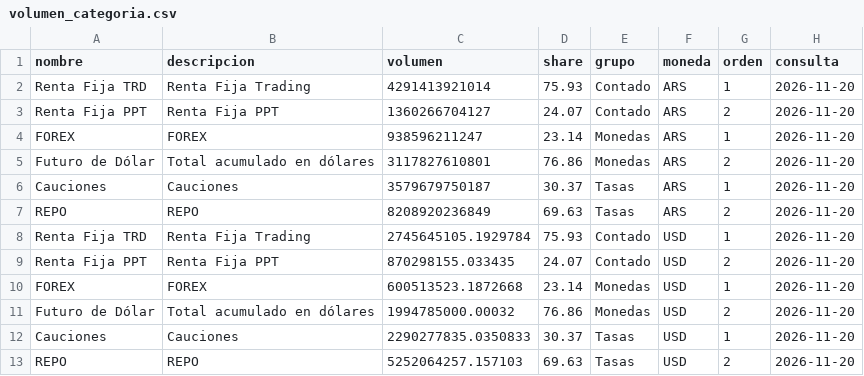
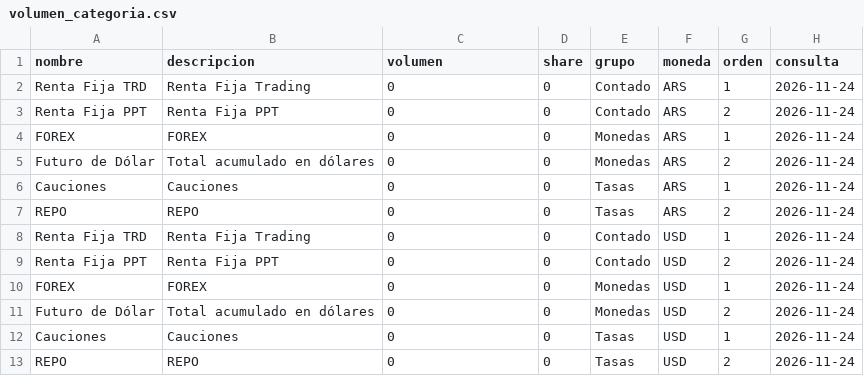
Before and after one commit to Dcostanzo30/ppi-lector, a CSV file: estudios/mae/volumen_categoria.csv, drawn as a sheet.

Commit message:
A3 market data 2026-11-24

```diff
--- a/estudios/mae/volumen_categoria.csv
+++ b/estudios/mae/volumen_categoria.csv
@@ -1,13 +1,13 @@
 nombre,descripcion,volumen,share,grupo,moneda,orden,consulta
-Renta Fija TRD,Renta Fija Trading,4291413921014,75.93,Contado,ARS,1,2026-11-20
-Renta Fija PPT,Renta Fija PPT,1360266704127,24.07,Contado,ARS,2,2026-11-20
-FOREX,FOREX,938596211247,23.14,Monedas,ARS,1,2026-11-20
-Futuro de Dólar,Total acumulado en dólares,3117827610801,76.86,Monedas,ARS,2,2026-11-20
-Cauciones,Cauciones,3579679750187,30.37,Tasas,ARS,1,2026-11-20
-REPO,REPO,8208920236849,69.63,Tasas,ARS,2,2026-11-20
-Renta Fija TRD,Renta Fija Trading,2745645105.1929784,75.93,Contado,USD,1,2026-11-20
-Renta Fija PPT,Renta Fija PPT,870298155.033435,24.07,Contado,USD,2,2026-11-20
-FOREX,FOREX,600513523.1872668,23.14,Monedas,USD,1,2026-11-20
-Futuro de Dólar,Total acumulado en dólares,1994785000.00032,76.86,Monedas,USD,2,2026-11-20
-Cauciones,Cauciones,2290277835.0350833,30.37,Tasas,USD,1,2026-11-20
-REPO,REPO,5252064257.157103,69.63,Tasas,USD,2,2026-11-20
+Renta Fija TRD,Renta Fija Trading,0,0,Contado,ARS,1,2026-11-24
+Renta Fija PPT,Renta Fija PPT,0,0,Contado,ARS,2,2026-11-24
+FOREX,FOREX,0,0,Monedas,ARS,1,2026-11-24
+Futuro de Dólar,Total acumulado en dólares,0,0,Monedas,ARS,2,2026-11-24
+Cauciones,Cauciones,0,0,Tasas,ARS,1,2026-11-24
+REPO,REPO,0,0,Tasas,ARS,2,2026-11-24
+Renta Fija TRD,Renta Fija Trading,0,0,Contado,USD,1,2026-11-24
+Renta Fija PPT,Renta Fija PPT,0,0,Contado,USD,2,2026-11-24
+FOREX,FOREX,0,0,Monedas,USD,1,2026-11-24
+Futuro de Dólar,Total acumulado en dólares,0,0,Monedas,USD,2,2026-11-24
+Cauciones,Cauciones,0,0,Tasas,USD,1,2026-11-24
+REPO,REPO,0,0,Tasas,USD,2,2026-11-24
```
Also changed, not shown: estudios/mae/ddf_hoy.csv, 1 other file.
